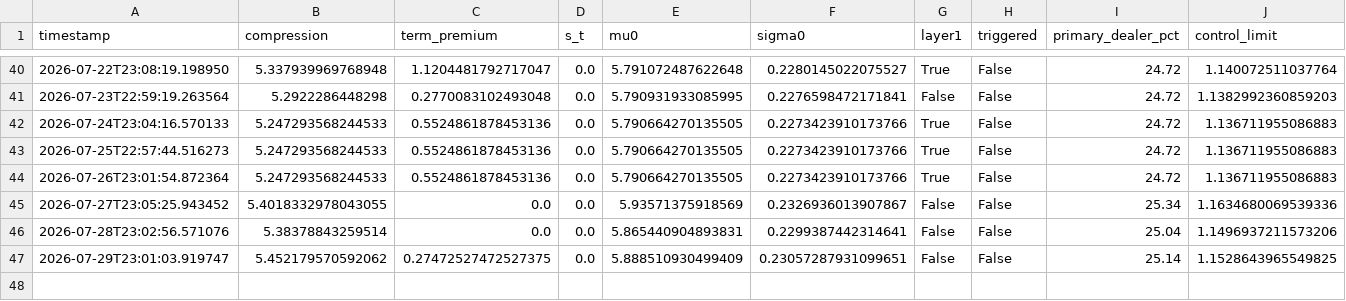
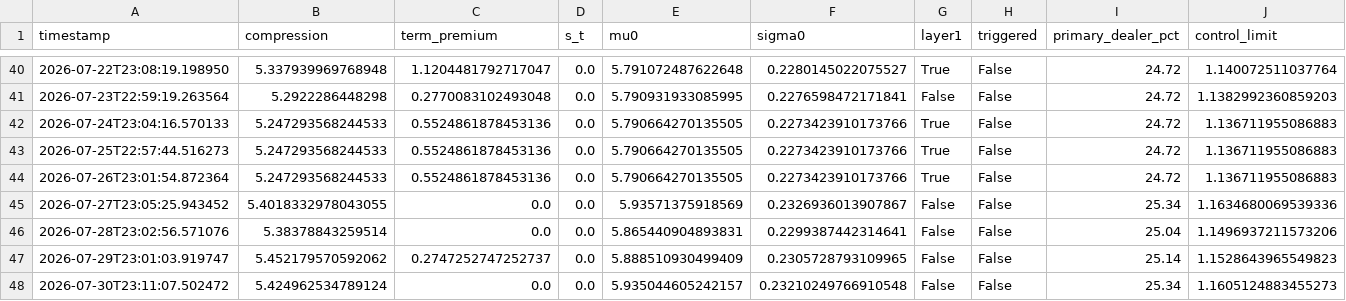
Before and after one commit to 3042183602-prog/us-regime-monitor, a CSV file: state_history.csv, drawn as a sheet; only a part is shown, gaps mark what is left out.

```diff
--- a/state_history.csv
+++ b/state_history.csv
@@ -46,2 +46,3 @@ timestamp,compression,term_premium,s_t,mu0,sigma0,layer1,triggered,primary_deale
 2026-07-28T23:02:56.571076,5.38378843259514,0.0,0.0,5.865440904893831,0.2299387442314641,False,False,25.04,1.1496937211573206
-2026-07-29T23:01:03.919747,5.452179570592062,0.27472527472527375,0.0,5.888510930499409,0.23057287931099651,False,False,25.14,1.1528643965549825
+2026-07-29T23:01:03.919747,5.452179570592062,0.2747252747252737,0.0,5.888510930499409,0.2305728793109965,False,False,25.14,1.1528643965549823
+2026-07-30T23:11:07.502472,5.424962534789124,0.0,0.0,5.935044605242157,0.23210249766910548,False,False,25.34,1.1605124883455273
```
Also changed, not shown: 1 other file.
